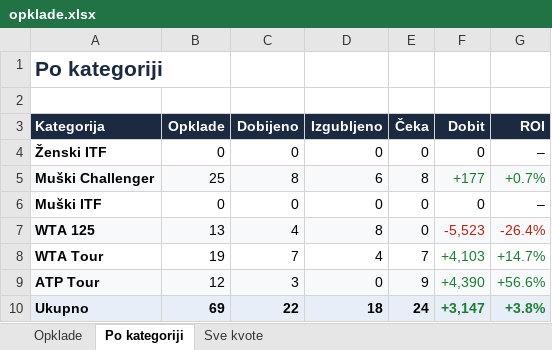
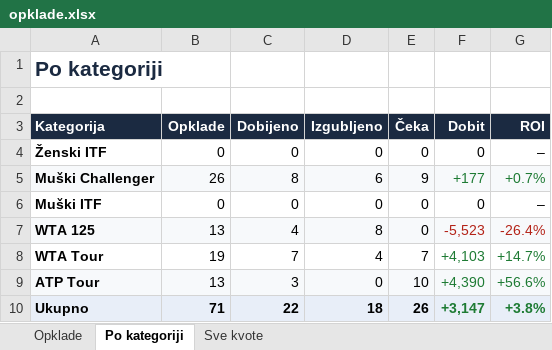
Before and after one commit to andreja69420/pantasocial, an Excel workbook: research/tennis-ml/paper/opklade.xlsx, sheet Po kategoriji, drawn as a sheet; values as stored, in another font and other column widths than the file's, no borders; the diff names each change by its address in the sheet, - before the commit and + after, or states it on an @@ line.

```diff
--- a/research/tennis-ml/paper/opklade.xlsx (sheet Po kategoriji)
+++ b/research/tennis-ml/paper/opklade.xlsx (sheet Po kategoriji)
-B5 (Opklade): 25
+B5 (Opklade): 26
-E5 (Čeka): 8
+E5 (Čeka): 9
-B9 (Opklade): 12
+B9 (Opklade): 13
-E9 (Čeka): 9
+E9 (Čeka): 10
-B10 (Opklade): 69
+B10 (Opklade): 71
-E10 (Čeka): 24
+E10 (Čeka): 26
```
Also changed, not shown: sheet Sve kvote, sheet Opklade, 2 other files.
